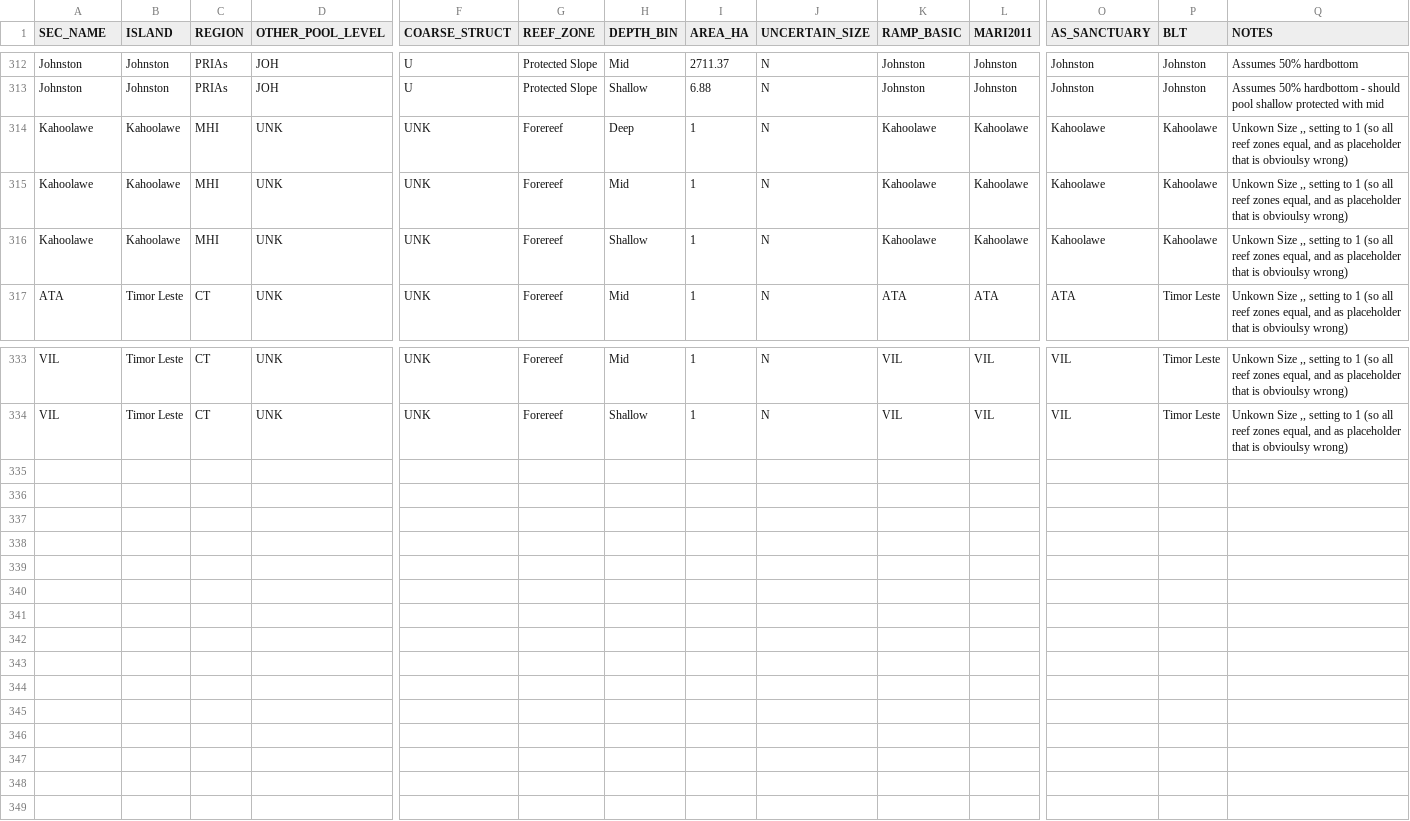
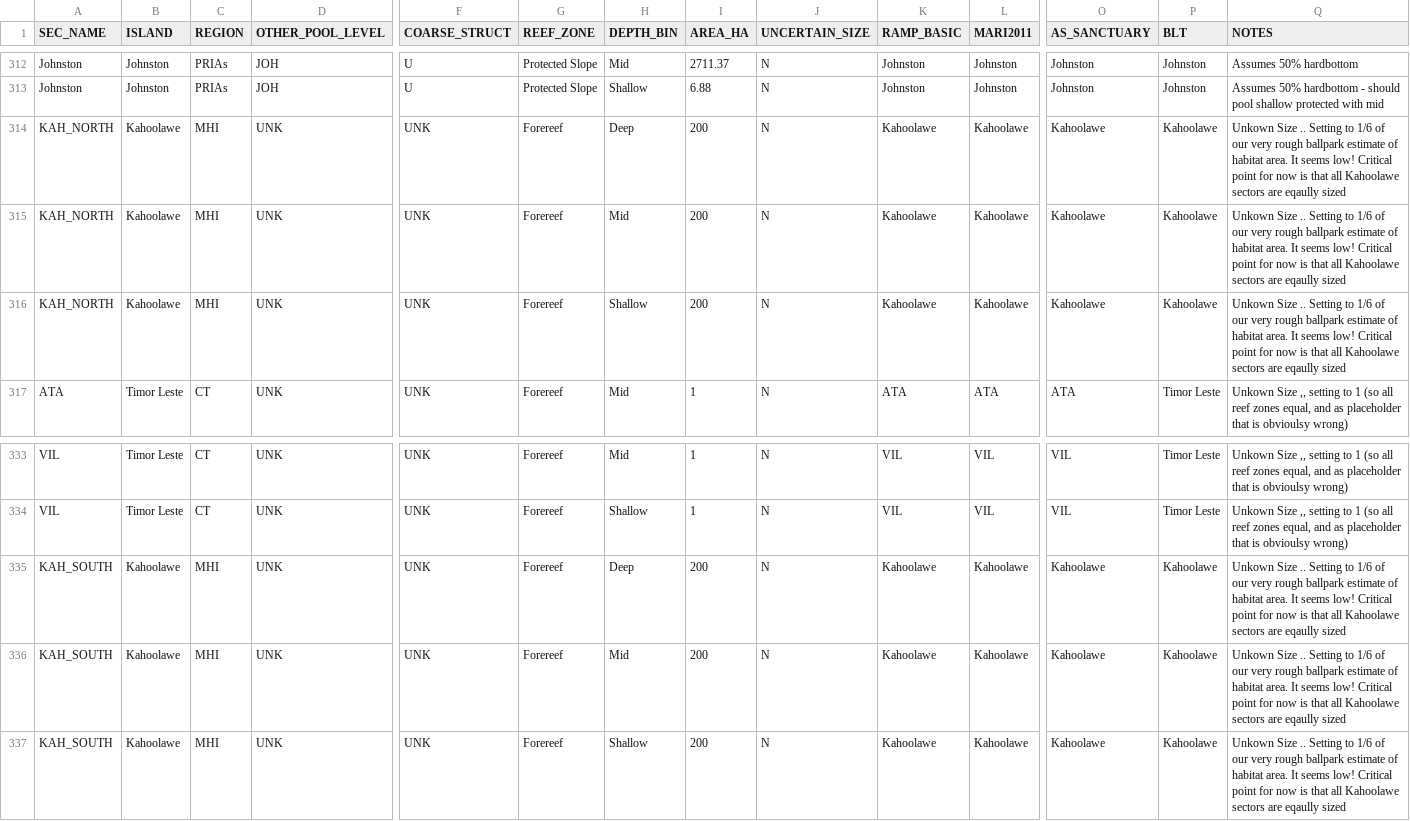
Before and after one commit to fish-crep/fish-paste, a CSV file: data/Sectors-Strata-Areas2016.csv, drawn as a sheet; only a part is shown, gaps mark what is left out; rows hold the shown columns only; the diff names each change by its address in the sheet, - before the commit and + after, or states it on an @@ line.

```diff
--- a/data/Sectors-Strata-Areas2016.csv
+++ b/data/Sectors-Strata-Areas2016.csv
-A314:A316 (SEC_NAME): Kahoolawe
+A314:A316 (SEC_NAME): KAH_NORTH
-I314:I316 (AREA_HA): 1
+I314:I316 (AREA_HA): 200
-Q314:Q316 (NOTES): Unkown Size ,, setting to 1 (so all reef zones equal, and as placeholder that is obvioulsy wrong)
+Q314:Q316 (NOTES): Unkown Size .. Setting to 1/6 of our very rough ballpark estimate of habitat area. It seems low! Critical point for now is that all Kahoolawe sectors are eqaully sized
+row 335: KAH_SOUTH | Kahoolawe | MHI | UNK | UNK | Forereef | Deep | 200 | N | Kahoolawe | Kahoolawe | Kahoolawe | Kahoolawe | Unkown Size .. Setting to 1/6 of our very rough ballpark estimate of habitat area. It seems low! Critical point for now is that all Kahoolawe sectors are eqaully sized
+row 336: KAH_SOUTH | Kahoolawe | MHI | UNK | UNK | Forereef | Mid | 200 | N | Kahoolawe | Kahoolawe | Kahoolawe | Kahoolawe | Unkown Size .. Setting to 1/6 of our very rough ballpark estimate of habitat area. It seems low! Critical point for now is that all Kahoolawe sectors are eqaully sized
+row 337: KAH_SOUTH | Kahoolawe | MHI | UNK | UNK | Forereef | Shallow | 200 | N | Kahoolawe | Kahoolawe | Kahoolawe | Kahoolawe | Unkown Size .. Setting to 1/6 of our very rough ballpark estimate of habitat area. It seems low! Critical point for now is that all Kahoolawe sectors are eqaully sized
```
Also changed, not shown: data/SITE MASTER2016.csv, 2 other files.
